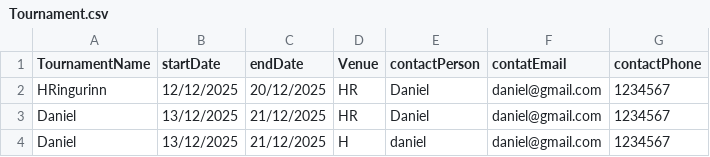
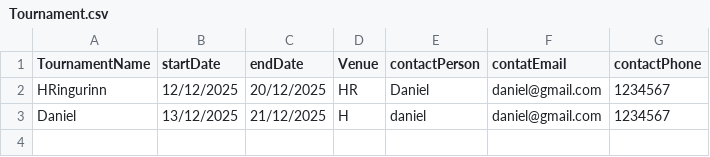
Before and after one commit to Atlihero/Verklegt-1, a CSV file: data_layer/_data/Tournament.csv, drawn as a sheet; the diff names each change by its address in the sheet, - before the commit and + after, or states it on an @@ line.

```diff
--- a/data_layer/_data/Tournament.csv
+++ b/data_layer/_data/Tournament.csv
-row 3: Daniel | 13/12/2025 | 21/12/2025 | HR | Daniel | daniel@gmail.com | 1234567
```
Also changed, not shown: 1 other file.
